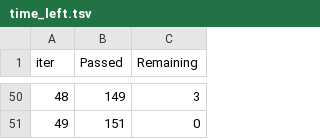
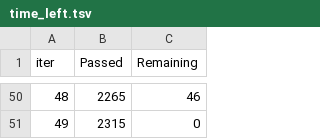
Before and after one commit to Chillibumbik/ML_study, a TSV file: first_practical_task/catboost_info/time_left.tsv, drawn as a sheet; only a part is shown, gaps mark what is left out; the diff covers the shown part only.

```diff
--- a/first_practical_task/catboost_info/time_left.tsv
+++ b/first_practical_task/catboost_info/time_left.tsv
@@ -50,2 +50,2 @@ iter	Passed	Remaining
-48	149	3
-49	151	0
+48	2265	46
+49	2315	0
```
Also changed, not shown: 96 edited cells elsewhere in this file, first_practical_task/catboost_info/learn_error.tsv, 4 other files.
